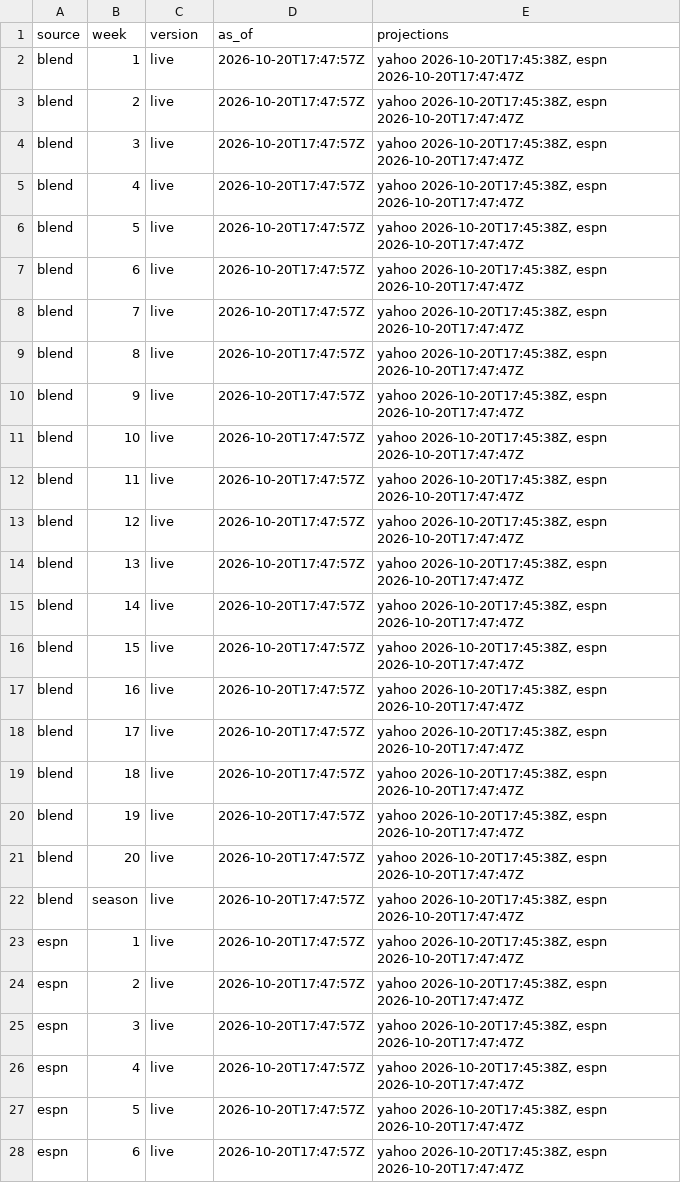
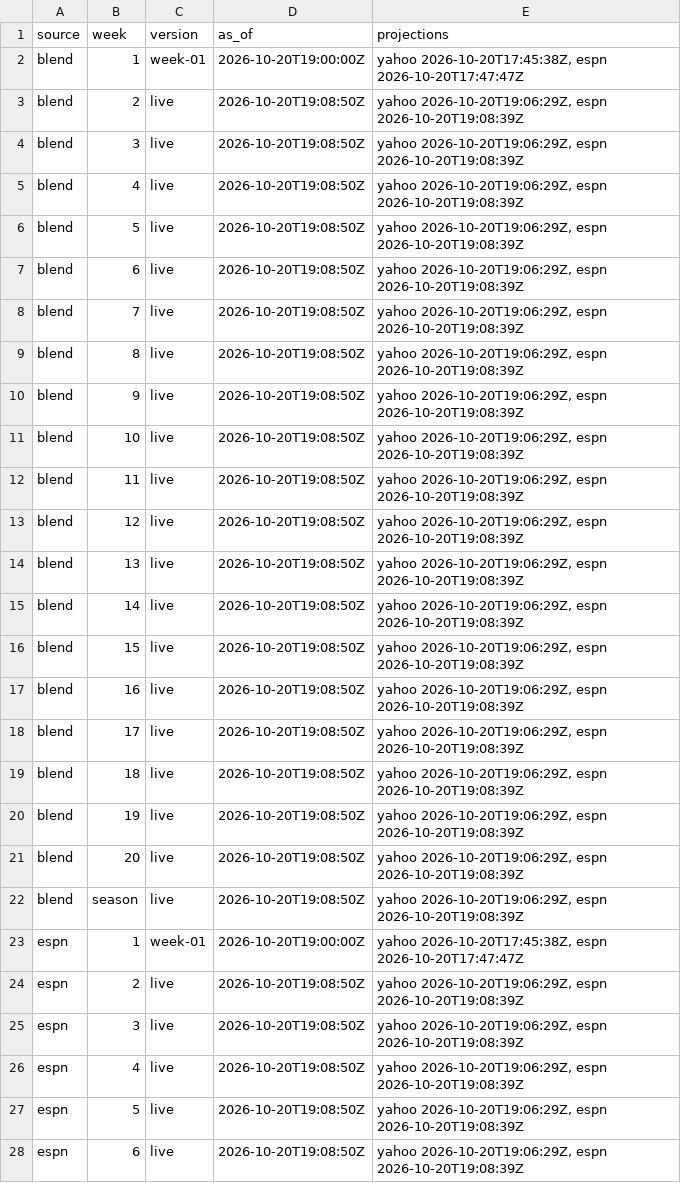
Before and after one commit to Dziesma/fantasy-lombards, a CSV file: data/yahoo/sims.csv, drawn as a sheet; only a part is shown; the diff covers the shown part only.

Commit message:
update, 1st week lock

```diff
--- a/data/yahoo/sims.csv
+++ b/data/yahoo/sims.csv
@@ -1,28 +1,28 @@
 source,week,version,as_of,projections
-blend,1,live,2026-10-20T17:47:57Z,"yahoo 2026-10-20T17:45:38Z, espn 2026-10-20T17:47:47Z"
-blend,2,live,2026-10-20T17:47:57Z,"yahoo 2026-10-20T17:45:38Z, espn 2026-10-20T17:47:47Z"
-blend,3,live,2026-10-20T17:47:57Z,"yahoo 2026-10-20T17:45:38Z, espn 2026-10-20T17:47:47Z"
-blend,4,live,2026-10-20T17:47:57Z,"yahoo 2026-10-20T17:45:38Z, espn 2026-10-20T17:47:47Z"
-blend,5,live,2026-10-20T17:47:57Z,"yahoo 2026-10-20T17:45:38Z, espn 2026-10-20T17:47:47Z"
-blend,6,live,2026-10-20T17:47:57Z,"yahoo 2026-10-20T17:45:38Z, espn 2026-10-20T17:47:47Z"
-blend,7,live,2026-10-20T17:47:57Z,"yahoo 2026-10-20T17:45:38Z, espn 2026-10-20T17:47:47Z"
-blend,8,live,2026-10-20T17:47:57Z,"yahoo 2026-10-20T17:45:38Z, espn 2026-10-20T17:47:47Z"
-blend,9,live,2026-10-20T17:47:57Z,"yahoo 2026-10-20T17:45:38Z, espn 2026-10-20T17:47:47Z"
-blend,10,live,2026-10-20T17:47:57Z,"yahoo 2026-10-20T17:45:38Z, espn 2026-10-20T17:47:47Z"
-blend,11,live,2026-10-20T17:47:57Z,"yahoo 2026-10-20T17:45:38Z, espn 2026-10-20T17:47:47Z"
-blend,12,live,2026-10-20T17:47:57Z,"yahoo 2026-10-20T17:45:38Z, espn 2026-10-20T17:47:47Z"
-blend,13,live,2026-10-20T17:47:57Z,"yahoo 2026-10-20T17:45:38Z, espn 2026-10-20T17:47:47Z"
-blend,14,live,2026-10-20T17:47:57Z,"yahoo 2026-10-20T17:45:38Z, espn 2026-10-20T17:47:47Z"
-blend,15,live,2026-10-20T17:47:57Z,"yahoo 2026-10-20T17:45:38Z, espn 2026-10-20T17:47:47Z"
-blend,16,live,2026-10-20T17:47:57Z,"yahoo 2026-10-20T17:45:38Z, espn 2026-10-20T17:47:47Z"
-blend,17,live,2026-10-20T17:47:57Z,"yahoo 2026-10-20T17:45:38Z, espn 2026-10-20T17:47:47Z"
-blend,18,live,2026-10-20T17:47:57Z,"yahoo 2026-10-20T17:45:38Z, espn 2026-10-20T17:47:47Z"
-blend,19,live,2026-10-20T17:47:57Z,"yahoo 2026-10-20T17:45:38Z, espn 2026-10-20T17:47:47Z"
-blend,20,live,2026-10-20T17:47:57Z,"yahoo 2026-10-20T17:45:38Z, espn 2026-10-20T17:47:47Z"
-blend,season,live,2026-10-20T17:47:57Z,"yahoo 2026-10-20T17:45:38Z, espn 2026-10-20T17:47:47Z"
-espn,1,live,2026-10-20T17:47:57Z,"yahoo 2026-10-20T17:45:38Z, espn 2026-10-20T17:47:47Z"
-espn,2,live,2026-10-20T17:47:57Z,"yahoo 2026-10-20T17:45:38Z, espn 2026-10-20T17:47:47Z"
-espn,3,live,2026-10-20T17:47:57Z,"yahoo 2026-10-20T17:45:38Z, espn 2026-10-20T17:47:47Z"
-espn,4,live,2026-10-20T17:47:57Z,"yahoo 2026-10-20T17:45:38Z, espn 2026-10-20T17:47:47Z"
-espn,5,live,2026-10-20T17:47:57Z,"yahoo 2026-10-20T17:45:38Z, espn 2026-10-20T17:47:47Z"
-espn,6,live,2026-10-20T17:47:57Z,"yahoo 2026-10-20T17:45:38Z, espn 2026-10-20T17:47:47Z"
+blend,1,week-01,2026-10-20T19:00:00Z,"yahoo 2026-10-20T17:45:38Z, espn 2026-10-20T17:47:47Z"
+blend,2,live,2026-10-20T19:08:50Z,"yahoo 2026-10-20T19:06:29Z, espn 2026-10-20T19:08:39Z"
+blend,3,live,2026-10-20T19:08:50Z,"yahoo 2026-10-20T19:06:29Z, espn 2026-10-20T19:08:39Z"
+blend,4,live,2026-10-20T19:08:50Z,"yahoo 2026-10-20T19:06:29Z, espn 2026-10-20T19:08:39Z"
+blend,5,live,2026-10-20T19:08:50Z,"yahoo 2026-10-20T19:06:29Z, espn 2026-10-20T19:08:39Z"
+blend,6,live,2026-10-20T19:08:50Z,"yahoo 2026-10-20T19:06:29Z, espn 2026-10-20T19:08:39Z"
+blend,7,live,2026-10-20T19:08:50Z,"yahoo 2026-10-20T19:06:29Z, espn 2026-10-20T19:08:39Z"
+blend,8,live,2026-10-20T19:08:50Z,"yahoo 2026-10-20T19:06:29Z, espn 2026-10-20T19:08:39Z"
+blend,9,live,2026-10-20T19:08:50Z,"yahoo 2026-10-20T19:06:29Z, espn 2026-10-20T19:08:39Z"
+blend,10,live,2026-10-20T19:08:50Z,"yahoo 2026-10-20T19:06:29Z, espn 2026-10-20T19:08:39Z"
+blend,11,live,2026-10-20T19:08:50Z,"yahoo 2026-10-20T19:06:29Z, espn 2026-10-20T19:08:39Z"
+blend,12,live,2026-10-20T19:08:50Z,"yahoo 2026-10-20T19:06:29Z, espn 2026-10-20T19:08:39Z"
+blend,13,live,2026-10-20T19:08:50Z,"yahoo 2026-10-20T19:06:29Z, espn 2026-10-20T19:08:39Z"
+blend,14,live,2026-10-20T19:08:50Z,"yahoo 2026-10-20T19:06:29Z, espn 2026-10-20T19:08:39Z"
+blend,15,live,2026-10-20T19:08:50Z,"yahoo 2026-10-20T19:06:29Z, espn 2026-10-20T19:08:39Z"
+blend,16,live,2026-10-20T19:08:50Z,"yahoo 2026-10-20T19:06:29Z, espn 2026-10-20T19:08:39Z"
+blend,17,live,2026-10-20T19:08:50Z,"yahoo 2026-10-20T19:06:29Z, espn 2026-10-20T19:08:39Z"
+blend,18,live,2026-10-20T19:08:50Z,"yahoo 2026-10-20T19:06:29Z, espn 2026-10-20T19:08:39Z"
+blend,19,live,2026-10-20T19:08:50Z,"yahoo 2026-10-20T19:06:29Z, espn 2026-10-20T19:08:39Z"
+blend,20,live,2026-10-20T19:08:50Z,"yahoo 2026-10-20T19:06:29Z, espn 2026-10-20T19:08:39Z"
+blend,season,live,2026-10-20T19:08:50Z,"yahoo 2026-10-20T19:06:29Z, espn 2026-10-20T19:08:39Z"
+espn,1,week-01,2026-10-20T19:00:00Z,"yahoo 2026-10-20T17:45:38Z, espn 2026-10-20T17:47:47Z"
+espn,2,live,2026-10-20T19:08:50Z,"yahoo 2026-10-20T19:06:29Z, espn 2026-10-20T19:08:39Z"
+espn,3,live,2026-10-20T19:08:50Z,"yahoo 2026-10-20T19:06:29Z, espn 2026-10-20T19:08:39Z"
+espn,4,live,2026-10-20T19:08:50Z,"yahoo 2026-10-20T19:06:29Z, espn 2026-10-20T19:08:39Z"
+espn,5,live,2026-10-20T19:08:50Z,"yahoo 2026-10-20T19:06:29Z, espn 2026-10-20T19:08:39Z"
+espn,6,live,2026-10-20T19:08:50Z,"yahoo 2026-10-20T19:06:29Z, espn 2026-10-20T19:08:39Z"
```
Also changed, not shown: 72 edited cells elsewhere in this file, data/yahoo/odds.csv, data/yahoo/players.csv, 2 other files.
